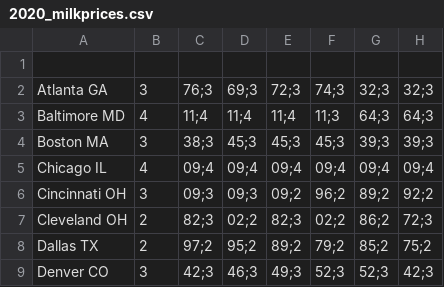
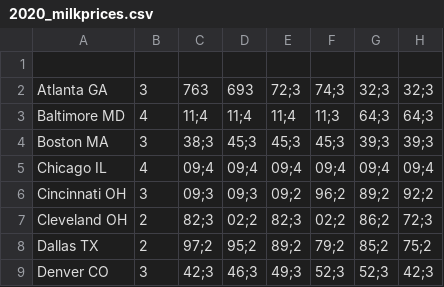
Before and after one commit to 808sanddataviz/2020milkprices, a CSV file: 2020_milkprices.csv, drawn as a sheet; only a part is shown; the diff names each change by its address in the sheet, - before the commit and + after, or states it on an @@ line.

Commit message:
Update 2020_milkprices.csv

```diff
--- a/2020_milkprices.csv
+++ b/2020_milkprices.csv
-C2: 76;3
+C2: 763
-D2: 69;3
+D2: 693
```
